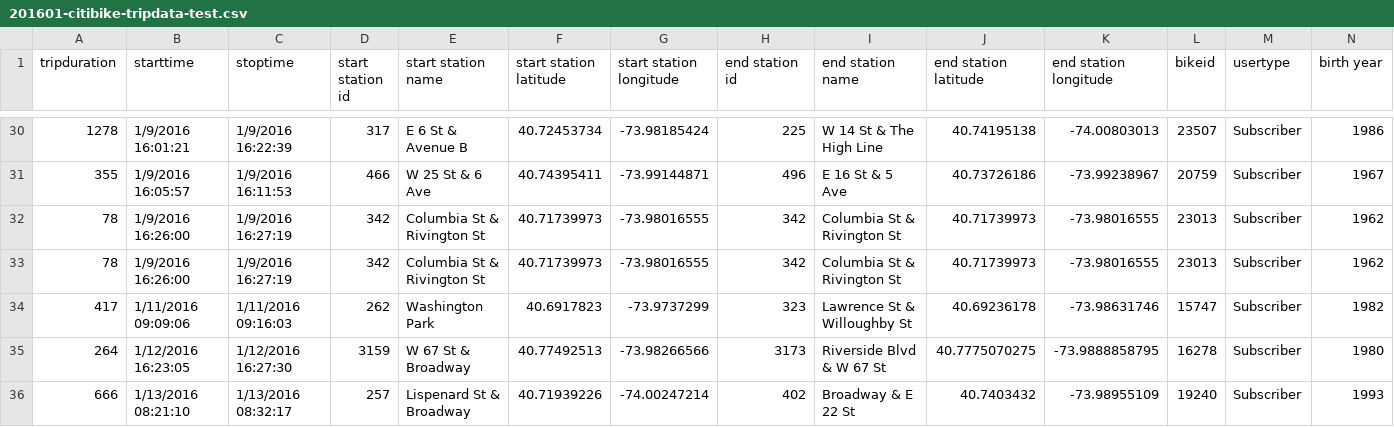
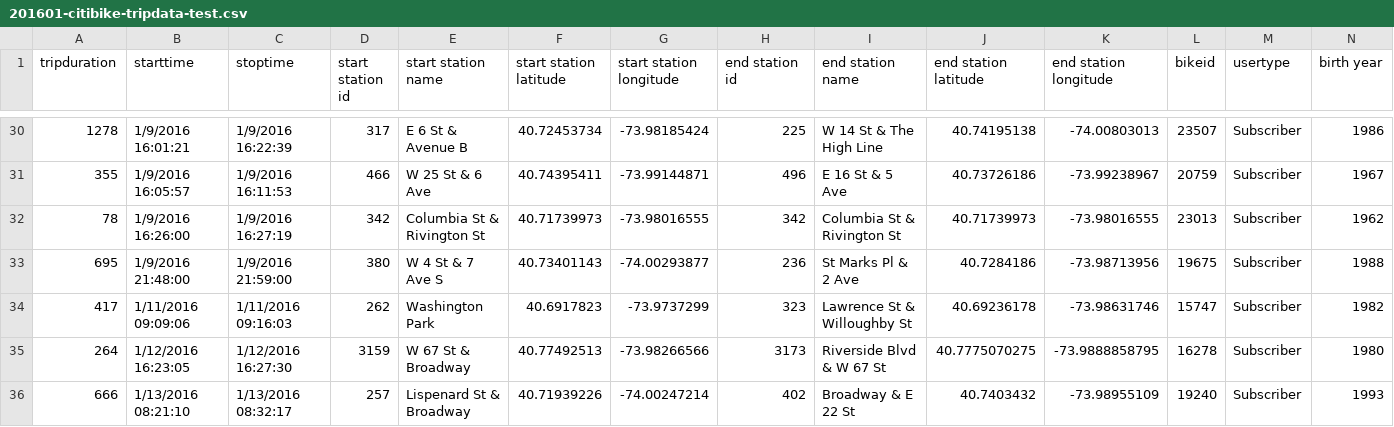
Before and after one commit to james2hey/seng202-team10-project, a CSV file: MainBuild/src/main/resources/CSV/201601-citibike-tripdata-test.csv, drawn as a sheet; only a part is shown, gaps mark what is left out; removed rows and columns are numbered as before the commit, all else as after; rows hold the shown columns only; the diff names each change by its address in the sheet, - before the commit and + after, or states it on an @@ line.

Commit message:
Updated test Routes CSV file so all 50 lines now import.

```diff
--- a/MainBuild/src/main/resources/CSV/201601-citibike-tripdata-test.csv
+++ b/MainBuild/src/main/resources/CSV/201601-citibike-tripdata-test.csv
-row 33: 78 | 1/9/2016 16:26:00 | 1/9/2016 16:27:19 | 342 | Columbia St & Rivington St | 40.71739973 | -73.98016555 | 342 | Columbia St & Rivington St | 40.71739973 | -73.98016555 | 23013 | Subscriber | 1962
+row 33: 695 | 1/9/2016 21:48:00 | 1/9/2016 21:59:00 | 380 | W 4 St & 7 Ave S | 40.73401143 | -74.00293877 | 236 | St Marks Pl & 2 Ave | 40.7284186 | -73.98713956 | 19675 | Subscriber | 1988
```
